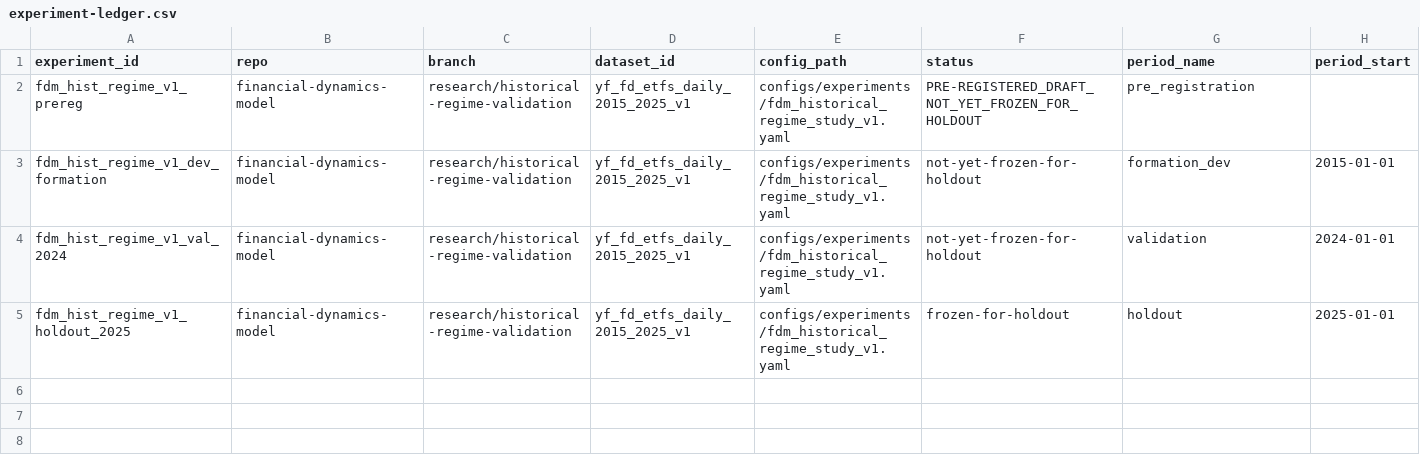
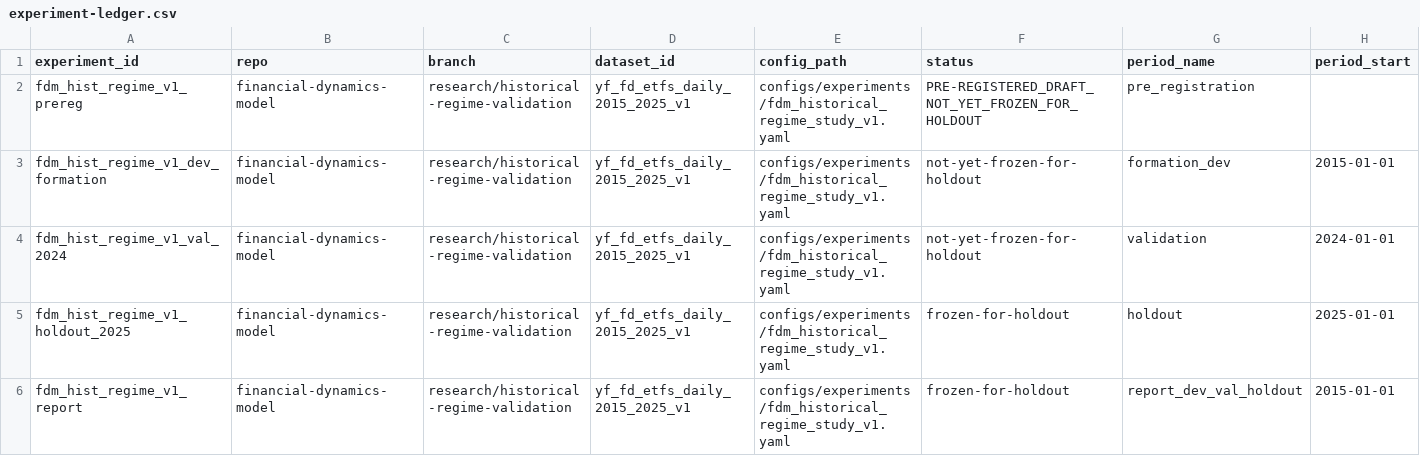
Before and after one commit to jmiaie/financial-dynamics-model, a CSV file: research/experiment-ledger.csv, drawn as a sheet; only a part is shown; rows hold the shown columns only; the diff names each change by its address in the sheet, - before the commit and + after, or states it on an @@ line.

```diff
--- a/research/experiment-ledger.csv
+++ b/research/experiment-ledger.csv
+row 6: fdm_hist_regime_v1_report | financial-dynamics-model | research/historical-regime-validation | yf_fd_etfs_daily_2015_2025_v1 | configs/experiments/fdm_historical_regime_study_v1.yaml | frozen-for-holdout | report_dev_val_holdout | 2015-01-01
```
Also changed, not shown: 1 other file.
